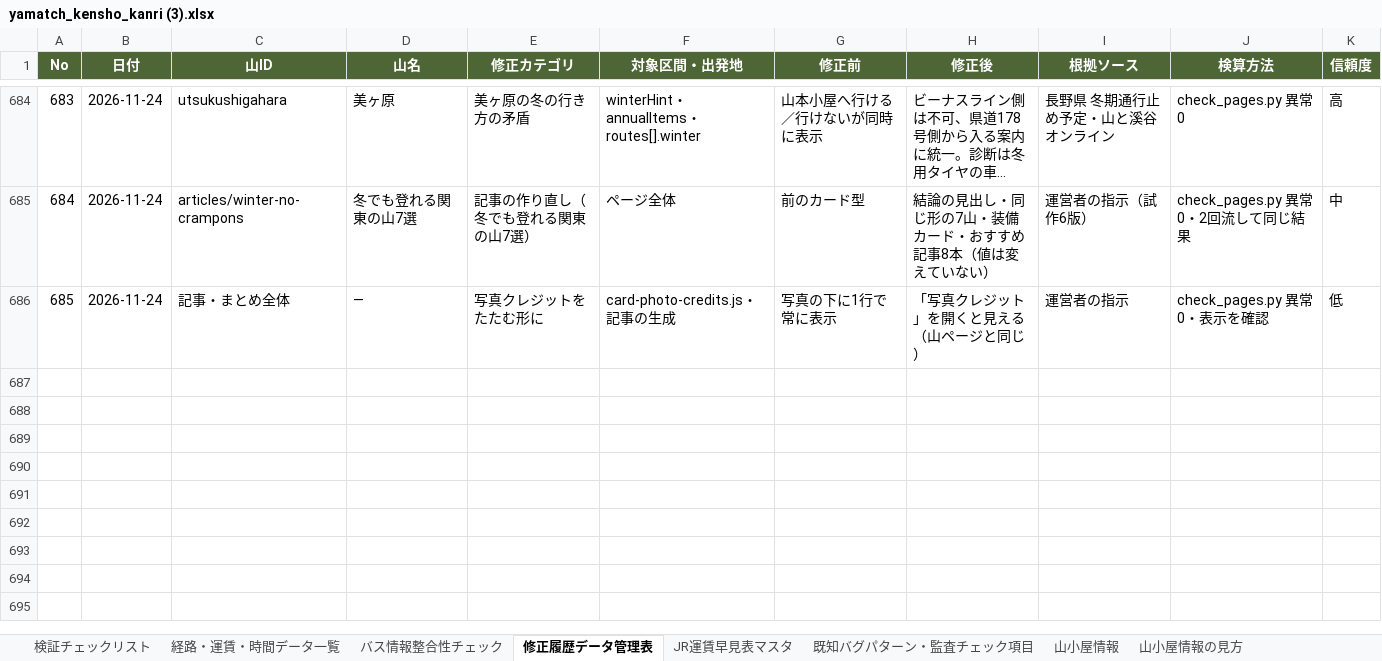
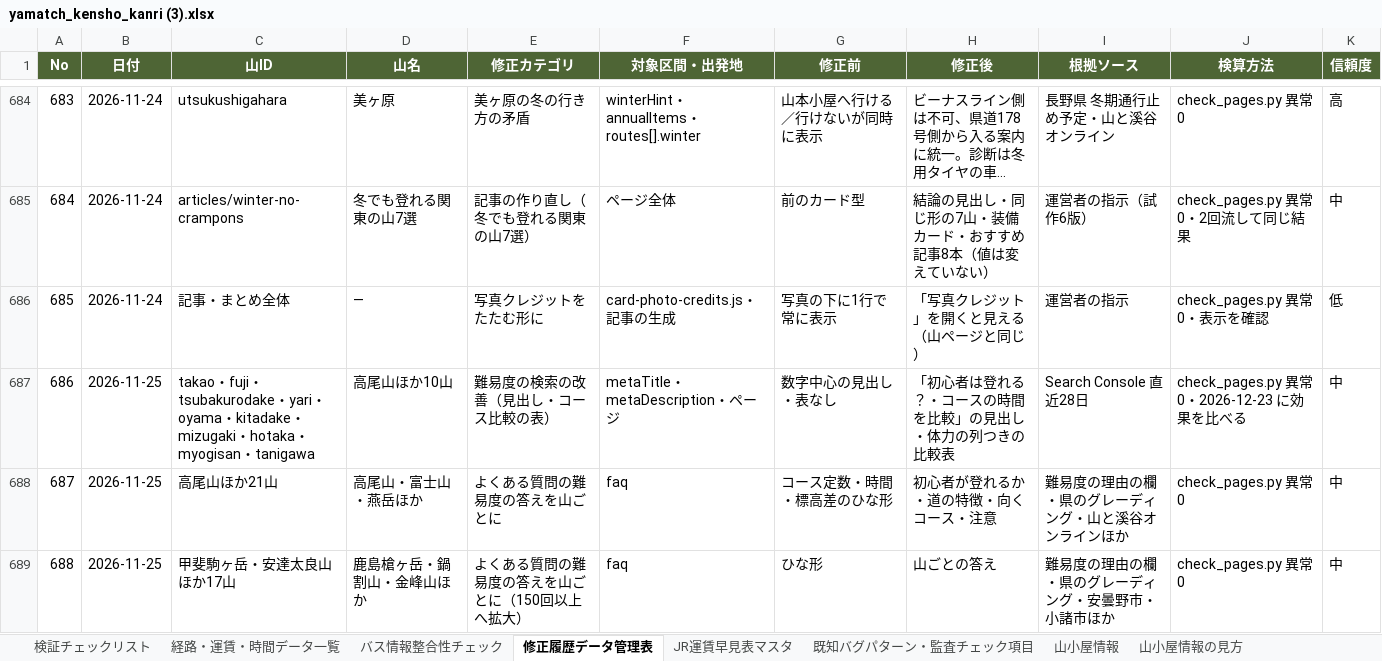
Before and after one commit to daiki96tabletennis-glitch/tozan-navi, an Excel workbook: yamatch_kensho_kanri (3).xlsx, sheet 修正履歴データ管理表, drawn as a sheet; only a part is shown, gaps mark what is left out; long unchanged cells end in …; values as stored, in another font and other column widths than the file's, no borders; the diff names each change by its address in the sheet, - before the commit and + after, or states it on an @@ line.

```diff
--- a/yamatch_kensho_kanri (3).xlsx (sheet 修正履歴データ管理表)
+++ b/yamatch_kensho_kanri (3).xlsx (sheet 修正履歴データ管理表)
+row 687: 686 | 2026-11-25 | takao・fuji・tsubakurodake・yari・oyama・kitadake・mizugaki・hotaka・myogisan・tanigawa | 高尾山ほか10山 | 難易度の検索の改善（見出し・コース比較の表） | metaTitle・metaDescription・ページ | 数字中心の見出し・表なし | 「初心者は登れる？・コースの時間を比較」の見出し・体力の列つきの比較表 | Search Console 直近28日 | check_pages.py 異常0・2026-12-23 に効果を比べる | 中
+row 688: 687 | 2026-11-25 | 高尾山ほか21山 | 高尾山・富士山・燕岳ほか | よくある質問の難易度の答えを山ごとに | faq | コース定数・時間・標高差のひな形 | 初心者が登れるか・道の特徴・向くコース・注意 | 難易度の理由の欄・県のグレーディング・山と溪谷オンラインほか | check_pages.py 異常0 | 中
+row 689: 688 | 2026-11-25 | 甲斐駒ヶ岳・安達太良山ほか17山 | 鹿島槍ヶ岳・鍋割山・金峰山ほか | よくある質問の難易度の答えを山ごとに（150回以上へ拡大） | faq | ひな形 | 山ごとの答え | 難易度の理由の欄・県のグレーディング・安曇野市・小諸市ほか | check_pages.py 異常0 | 中
```
Also changed, not shown: 45 other files.
